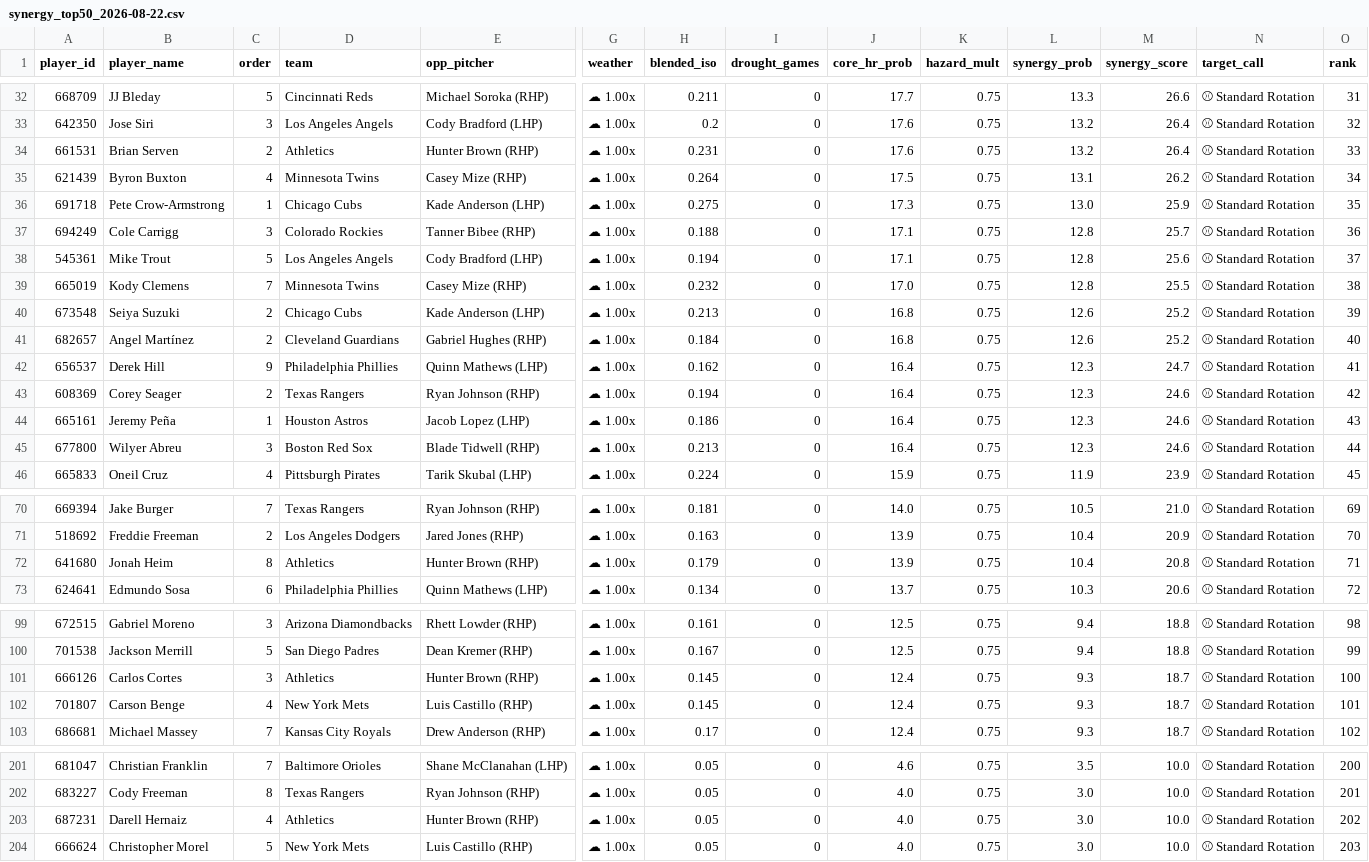
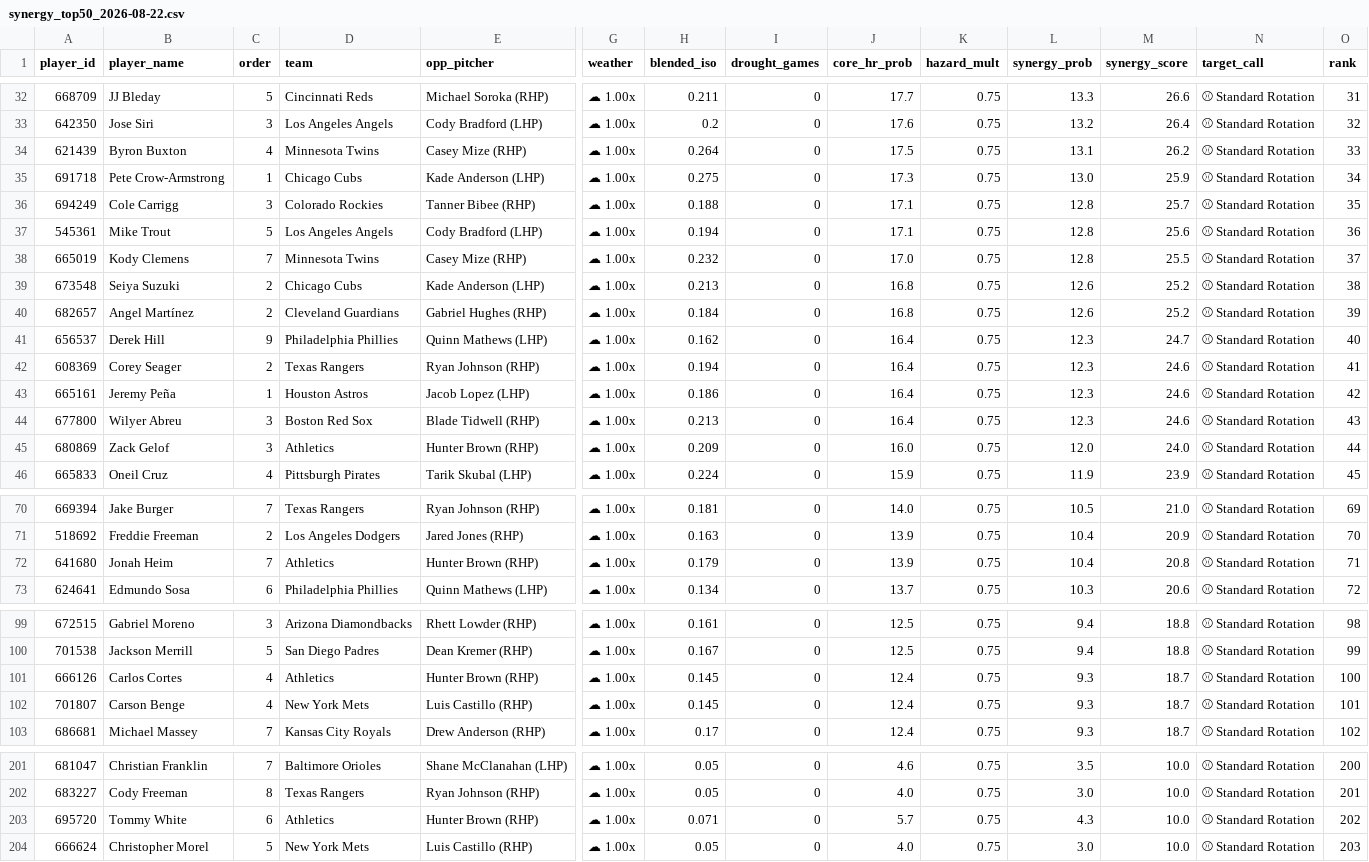
Before and after one commit to xNavoc/Striker, a CSV file: exports/synergy/synergy_top50_2026-08-22.csv, drawn as a sheet; only a part is shown, gaps mark what is left out; removed rows and columns are numbered as before the commit, all else as after; rows hold the shown columns only; the diff covers the shown part only; the diff names each change by its address in the sheet, - before the commit and + after, or states it on an @@ line.

```diff
--- a/exports/synergy/synergy_top50_2026-08-22.csv
+++ b/exports/synergy/synergy_top50_2026-08-22.csv
-row 34: 661531 | Brian Serven | 2 | Athletics | Hunter Brown (RHP) | ☁ 1.00x | 0.231 | 0 | 17.6 | 0.75 | 13.2 | 26.4 | ⚾ Standard Rotation | 33
-O34 (rank): 34
+O34 (rank): 33
-O35 (rank): 35
+O35 (rank): 34
-O36 (rank): 36
+O36 (rank): 35
-O37 (rank): 37
+O37 (rank): 36
-O38 (rank): 38
+O38 (rank): 37
-O39 (rank): 39
+O39 (rank): 38
-O40 (rank): 40
+O40 (rank): 39
-O41 (rank): 41
+O41 (rank): 40
-O42 (rank): 42
+O42 (rank): 41
-O43 (rank): 43
+O43 (rank): 42
-O44 (rank): 44
+O44 (rank): 43
+row 45: 680869 | Zack Gelof | 3 | Athletics | Hunter Brown (RHP) | ☁ 1.00x | 0.209 | 0 | 16.0 | 0.75 | 12.0 | 24.0 | ⚾ Standard Rotation | 44
-C72 (order): 8
+C72 (order): 7
-C101 (order): 3
+C101 (order): 4
-A203 (player_id): 687231
+A203 (player_id): 695720
-B203 (player_name): Darell Hernaiz
+B203 (player_name): Tommy White
-C203 (order): 4
+C203 (order): 6
-H203 (blended_iso): 0.05
+H203 (blended_iso): 0.071
-J203 (core_hr_prob): 4.0
+J203 (core_hr_prob): 5.7
-L203 (synergy_prob): 3.0
+L203 (synergy_prob): 4.3
```
Also changed, not shown: 1 added row, 1 removed row and 52 edited cells elsewhere in this file, exports/hits/hits_top50_2026-08-22.csv, exports/hr/hr_top50_2026-08-22.csv, 3 other files.
